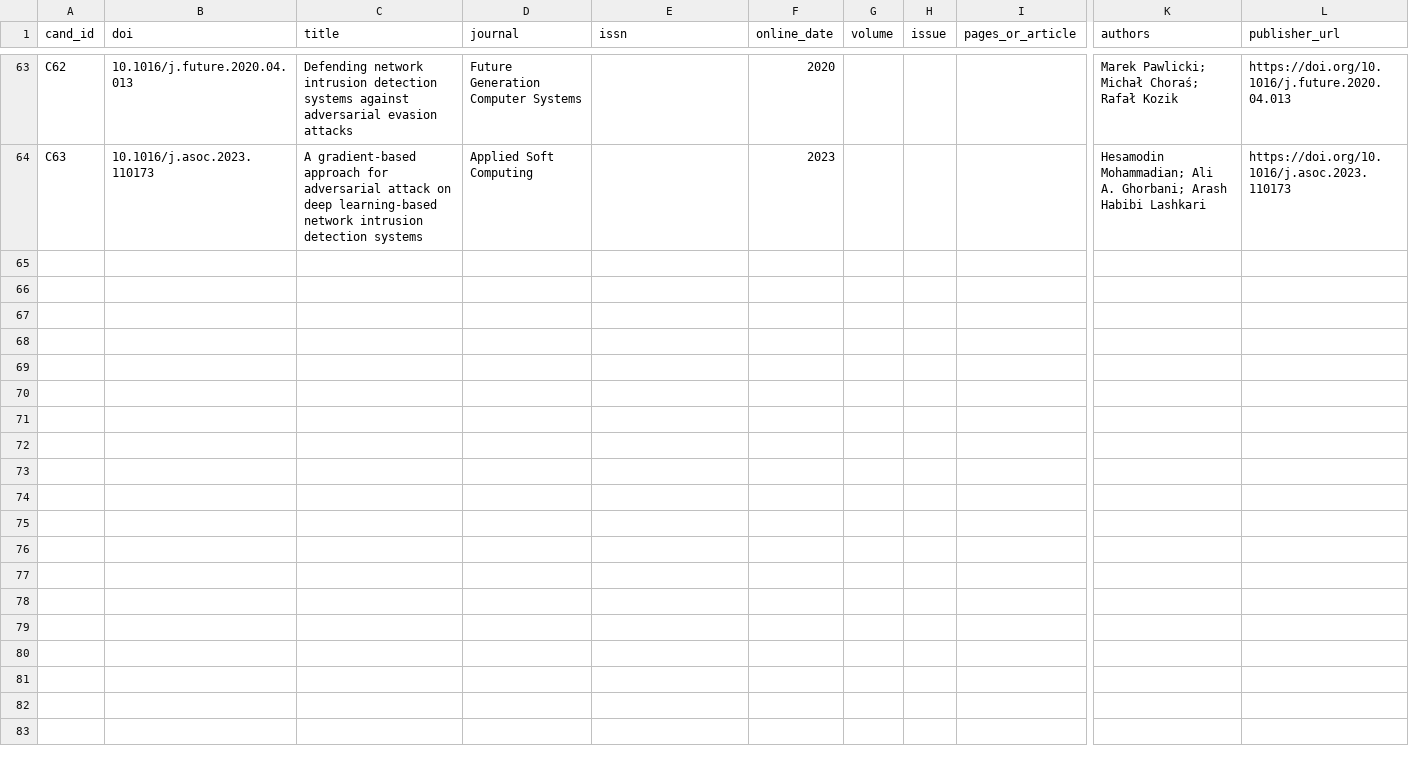
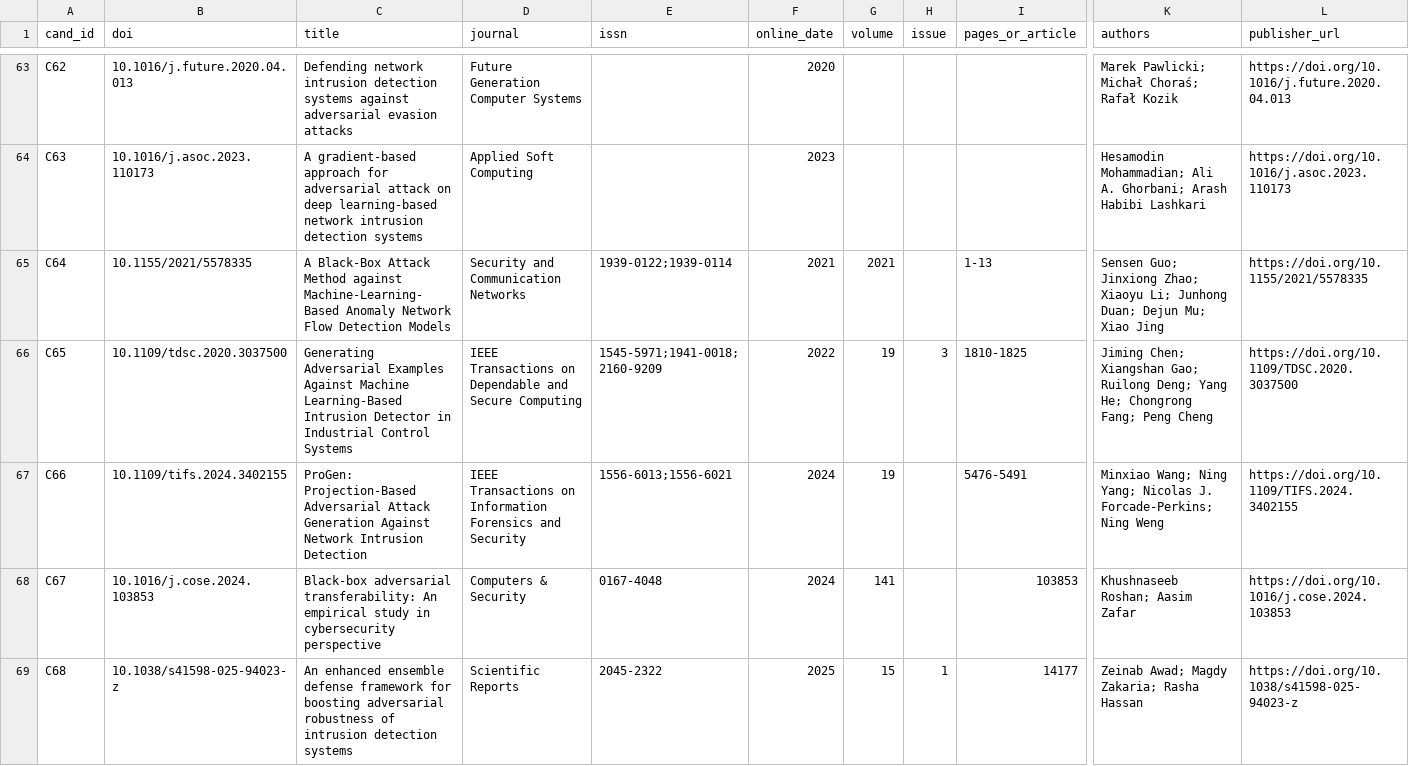
Before and after one commit to fajr-alali/sleep, a CSV file: slr-blackbox-nids/data/candidate_register.csv, drawn as a sheet; only a part is shown, gaps mark what is left out; rows hold the shown columns only; the diff names each change by its address in the sheet, - before the commit and + after, or states it on an @@ line.

```diff
--- a/slr-blackbox-nids/data/candidate_register.csv
+++ b/slr-blackbox-nids/data/candidate_register.csv
+row 65: C64 | 10.1155/2021/5578335 | A Black-Box Attack Method against Machine-Learning-Based Anomaly Network Flow Detection Models | Security and Communication Networks | 1939-0122;1939-0114 | 2021 | 2021 |  | 1-13 | Sensen Guo; Jinxiong Zhao; Xiaoyu Li; Junhong Duan; Dejun Mu; Xiao Jing | https://doi.org/10.1155/2021/5578335
+row 66: C65 | 10.1109/tdsc.2020.3037500 | Generating Adversarial Examples Against Machine Learning-Based Intrusion Detector in Industrial Control Systems | IEEE Transactions on Dependable and Secure Computing | 1545-5971;1941-0018;2160-9209 | 2022 | 19 | 3 | 1810-1825 | Jiming Chen; Xiangshan Gao; Ruilong Deng; Yang He; Chongrong Fang; Peng Cheng | https://doi.org/10.1109/TDSC.2020.3037500
+row 67: C66 | 10.1109/tifs.2024.3402155 | ProGen: Projection-Based Adversarial Attack Generation Against Network Intrusion Detection | IEEE Transactions on Information Forensics and Security | 1556-6013;1556-6021 | 2024 | 19 |  | 5476-5491 | Minxiao Wang; Ning Yang; Nicolas J. Forcade-Perkins; Ning Weng | https://doi.org/10.1109/TIFS.2024.3402155
+row 68: C67 | 10.1016/j.cose.2024.103853 | Black-box adversarial transferability: An empirical study in cybersecurity perspective | Computers & Security | 0167-4048 | 2024 | 141 |  | 103853 | Khushnaseeb Roshan; Aasim Zafar | https://doi.org/10.1016/j.cose.2024.103853
+row 69: C68 | 10.1038/s41598-025-94023-z | An enhanced ensemble defense framework for boosting adversarial robustness of intrusion detection systems | Scientific Reports | 2045-2322 | 2025 | 15 | 1 | 14177 | Zeinab Awad; Magdy Zakaria; Rasha Hassan | https://doi.org/10.1038/s41598-025-94023-z
```
Also changed, not shown: 6 other files.
